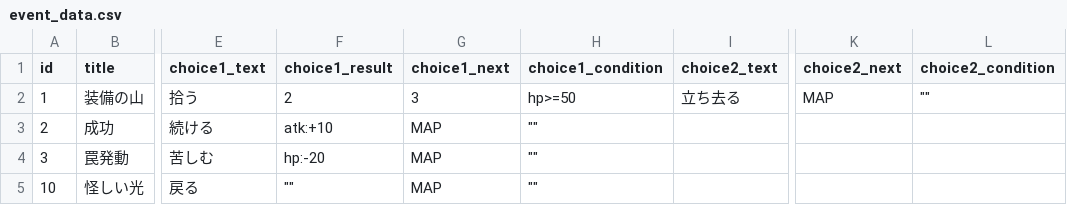
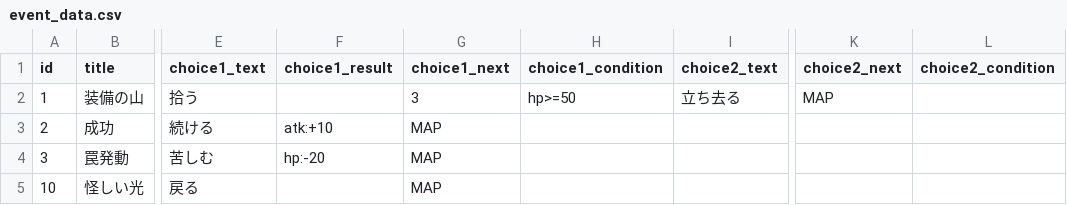
Before and after one commit to shibainu-kedama/HoloChronicle, a CSV file: data/event_data.csv, drawn as a sheet; only a part is shown, gaps mark what is left out; the diff names each change by its address in the sheet, - before the commit and + after, or states it on an @@ line.

```diff
--- a/data/event_data.csv
+++ b/data/event_data.csv
-F2 (choice1_result): 2
+F2 (choice1_result): (empty)
-L2 (choice2_condition): ""
+L2 (choice2_condition): (empty)
-H3:H5 (choice1_condition): ""
+H3:H5 (choice1_condition): (empty)
-F5 (choice1_result): ""
+F5 (choice1_result): (empty)
```
Also changed, not shown: 54 other files.
